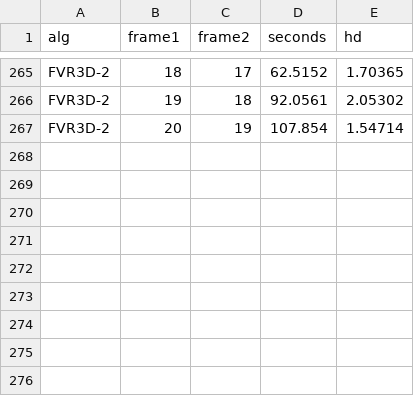
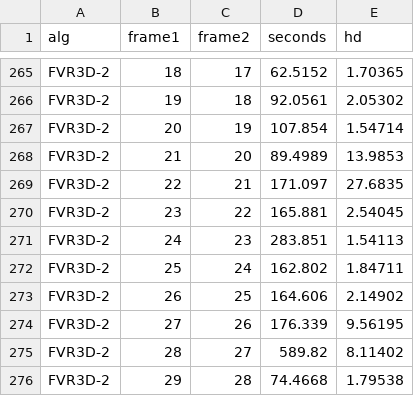
Before and after one commit to lukes611/phdThesis, a CSV file: experiments/Apartment.Texture.rotateXAxis.v2.csv, drawn as a sheet; only a part is shown, gaps mark what is left out; the diff names each change by its address in the sheet, - before the commit and + after, or states it on an @@ line.

```diff
--- a/experiments/Apartment.Texture.rotateXAxis.v2.csv
+++ b/experiments/Apartment.Texture.rotateXAxis.v2.csv
+row 268: FVR3D-2 | 21 | 20 | 89.4989 | 13.9853
+row 269: FVR3D-2 | 22 | 21 | 171.097 | 27.6835
+row 270: FVR3D-2 | 23 | 22 | 165.881 | 2.54045
+row 271: FVR3D-2 | 24 | 23 | 283.851 | 1.54113
+row 272: FVR3D-2 | 25 | 24 | 162.802 | 1.84711
+row 273: FVR3D-2 | 26 | 25 | 164.606 | 2.14902
+row 274: FVR3D-2 | 27 | 26 | 176.339 | 9.56195
+row 275: FVR3D-2 | 28 | 27 | 589.82 | 8.11402
+row 276: FVR3D-2 | 29 | 28 | 74.4668 | 1.79538
```
Also changed, not shown: 1 other file.
